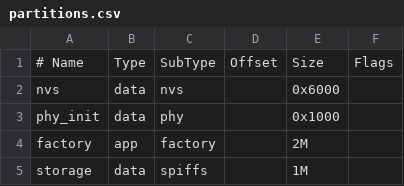
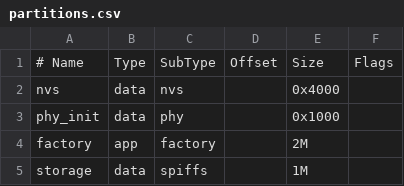
Before and after one commit to migbertweb/DHT11_Oled_Display, a CSV file: partitions.csv, drawn as a sheet.

```diff
--- a/partitions.csv
+++ b/partitions.csv
@@ -1,3 +1,3 @@
 # Name,   Type, SubType, Offset,  Size, Flags
-nvs,      data, nvs,     ,        0x6000,
+nvs,      data, nvs,     ,        0x4000,
 phy_init, data, phy,     ,        0x1000,
```
Also changed, not shown: 3 other files.
